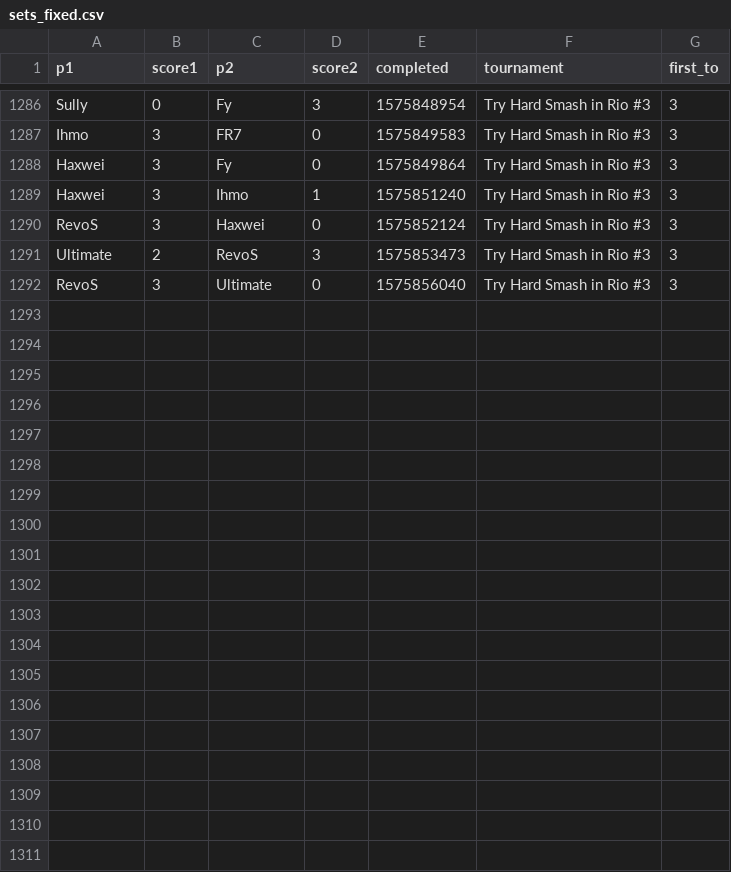
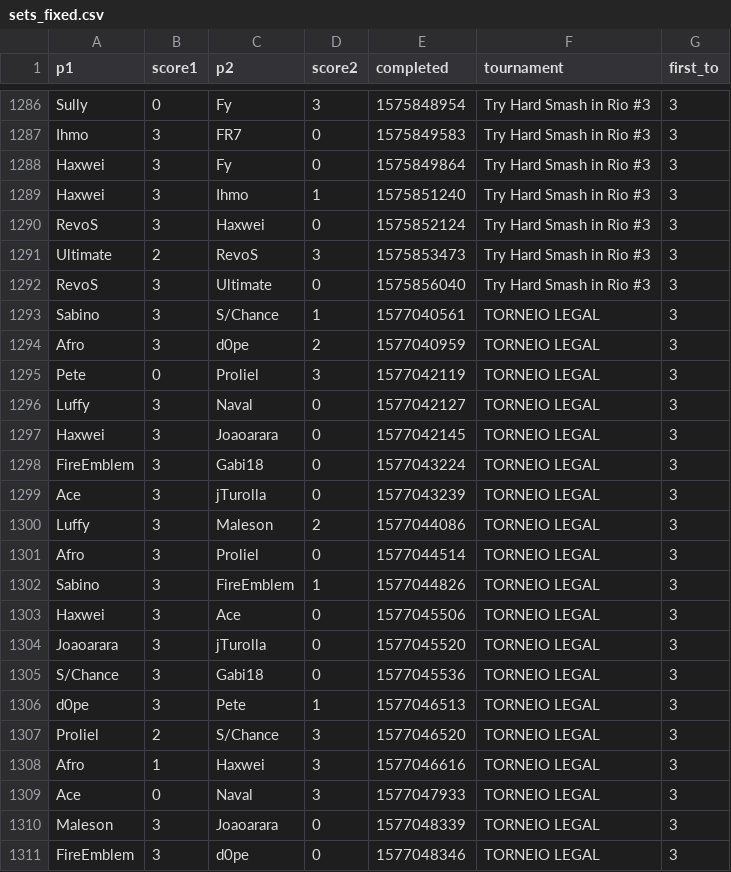
Before and after one commit to luizfgnmaia/smash-rio-elo, a CSV file: data/sets_fixed.csv, drawn as a sheet; only a part is shown, gaps mark what is left out; the diff covers the shown part only.

```diff
--- a/data/sets_fixed.csv
+++ b/data/sets_fixed.csv
@@ -1292 +1292,20 @@
 "RevoS",3,"Ultimate",0,1575856040,"Try Hard Smash in Rio #3",3
+"Sabino",3,"S/Chance",1,1577040561,"TORNEIO LEGAL",3
+"Afro",3,"d0pe",2,1577040959,"TORNEIO LEGAL",3
+"Pete",0,"Proliel",3,1577042119,"TORNEIO LEGAL",3
+"Luffy",3,"Naval",0,1577042127,"TORNEIO LEGAL",3
+"Haxwei",3,"Joaoarara",0,1577042145,"TORNEIO LEGAL",3
+"FireEmblem",3,"Gabi18",0,1577043224,"TORNEIO LEGAL",3
+"Ace",3,"jTurolla",0,1577043239,"TORNEIO LEGAL",3
+"Luffy",3,"Maleson",2,1577044086,"TORNEIO LEGAL",3
+"Afro",3,"Proliel",0,1577044514,"TORNEIO LEGAL",3
+"Sabino",3,"FireEmblem",1,1577044826,"TORNEIO LEGAL",3
+"Haxwei",3,"Ace",0,1577045506,"TORNEIO LEGAL",3
+"Joaoarara",3,"jTurolla",0,1577045520,"TORNEIO LEGAL",3
+"S/Chance",3,"Gabi18",0,1577045536,"TORNEIO LEGAL",3
+"d0pe",3,"Pete",1,1577046513,"TORNEIO LEGAL",3
+"Proliel",2,"S/Chance",3,1577046520,"TORNEIO LEGAL",3
+"Afro",1,"Haxwei",3,1577046616,"TORNEIO LEGAL",3
+"Ace",0,"Naval",3,1577047933,"TORNEIO LEGAL",3
+"Maleson",3,"Joaoarara",0,1577048339,"TORNEIO LEGAL",3
+"FireEmblem",3,"d0pe",0,1577048346,"TORNEIO LEGAL",3
```
Also changed, not shown: 9 added rows elsewhere in this file, data/players.csv, data/sets_raw.csv, 12 other files.
